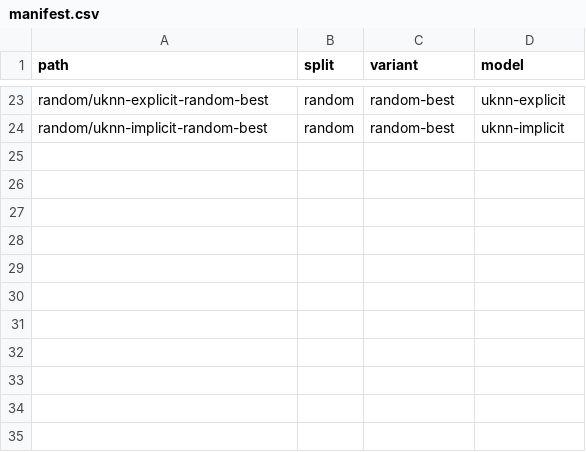
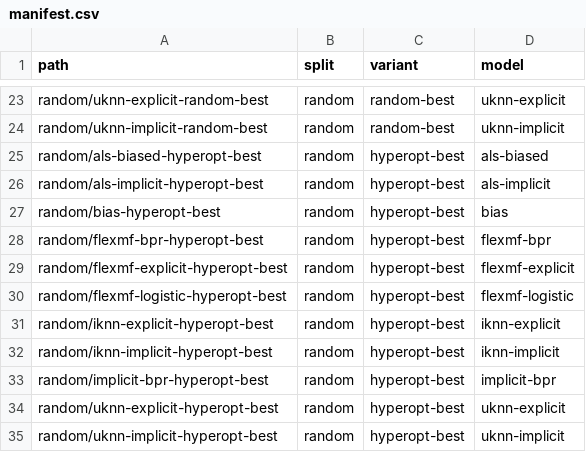
Before and after one commit to lenskit/lenskit-codex, a CSV file: movielens/ML100K/runs/manifest.csv, drawn as a sheet; only a part is shown, gaps mark what is left out; the diff names each change by its address in the sheet, - before the commit and + after, or states it on an @@ line.

Commit message:
add hyperopt search to ML100K

```diff
--- a/movielens/ML100K/runs/manifest.csv
+++ b/movielens/ML100K/runs/manifest.csv
+row 25: random/als-biased-hyperopt-best | random | hyperopt-best | als-biased
+row 26: random/als-implicit-hyperopt-best | random | hyperopt-best | als-implicit
+row 27: random/bias-hyperopt-best | random | hyperopt-best | bias
+row 28: random/flexmf-bpr-hyperopt-best | random | hyperopt-best | flexmf-bpr
+row 29: random/flexmf-explicit-hyperopt-best | random | hyperopt-best | flexmf-explicit
+row 30: random/flexmf-logistic-hyperopt-best | random | hyperopt-best | flexmf-logistic
+row 31: random/iknn-explicit-hyperopt-best | random | hyperopt-best | iknn-explicit
+row 32: random/iknn-implicit-hyperopt-best | random | hyperopt-best | iknn-implicit
+row 33: random/implicit-bpr-hyperopt-best | random | hyperopt-best | implicit-bpr
+row 34: random/uknn-explicit-hyperopt-best | random | hyperopt-best | uknn-explicit
+row 35: random/uknn-implicit-hyperopt-best | random | hyperopt-best | uknn-implicit
```
Also changed, not shown: 22 other files.
